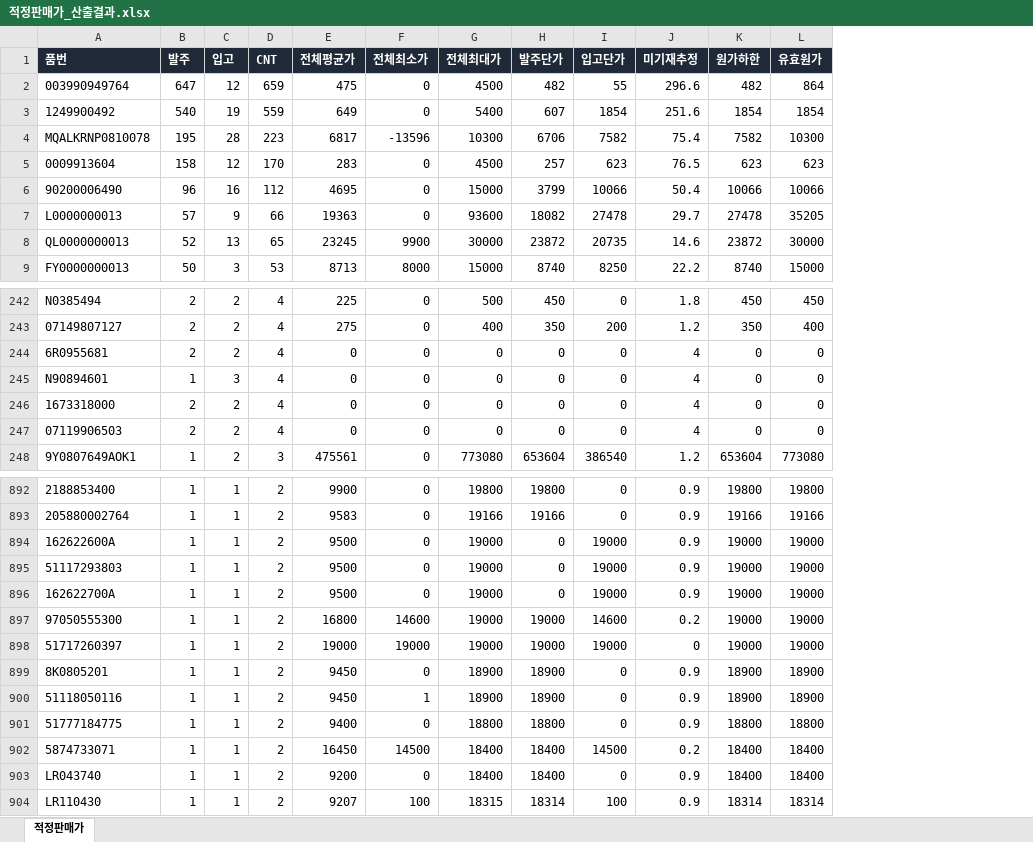
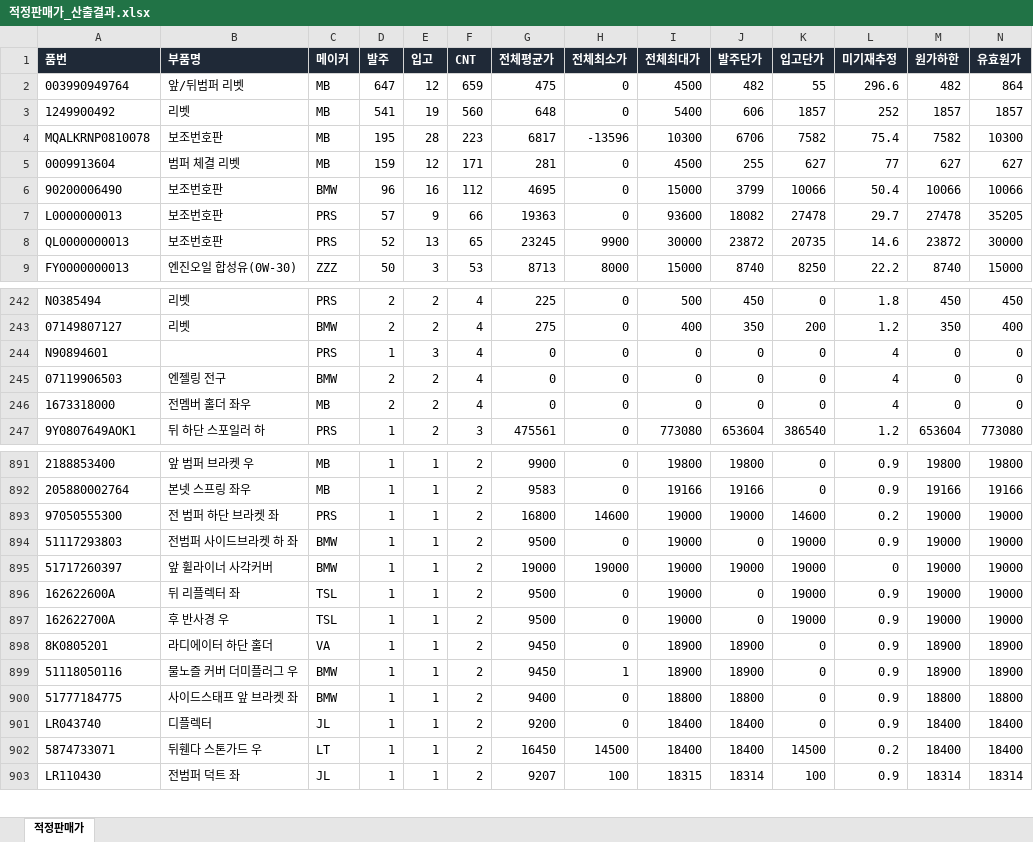
Before and after one commit to vincentmattari/vincentprice, an Excel workbook: 적정판매가_산출결과.xlsx, sheet 적정판매가, drawn as a sheet; only a part is shown, gaps mark what is left out; values as stored, in another font and other column widths than the file's, no borders; removed rows and columns are numbered as before the commit, all else as after; rows hold the shown columns only; the diff covers the shown part only; the diff names each change by its address in the sheet, - before the commit and + after, or states it on an @@ line.

```diff
--- a/적정판매가_산출결과.xlsx (sheet 적정판매가)
+++ b/적정판매가_산출결과.xlsx (sheet 적정판매가)
+column B (부품명), rows 2-9: 앞/뒤범퍼 리벳 | 리벳 | 보조번호판 | 범퍼 체결 리벳 | 보조번호판 | 보조번호판 | 보조번호판 | 엔진오일 합성유(0W-30); rows 242-245: 리벳 | 리벳 |  | 엔젤링 전구; row 247: 뒤 하단 스포일러 하; rows 891-893: 앞 범퍼 브라켓 우 | 본넷 스프링 좌우 | 전 범퍼 하단 브라켓 좌; row 895: 앞 휠라이너 사각커버; rows 898-901: 라디에이터 하단 홀더 | 물노즐 커버 더미플러그 우 | 사이드스태프 앞 브라켓 좌 | 디플렉터; row 903: 전범퍼 덕트 좌
+column C (메이커), rows 2-9: MB | MB | MB | MB | BMW | PRS | PRS | ZZZ; rows 242-245: PRS | BMW | PRS | BMW; row 247: PRS; rows 891-893: MB | MB | PRS; row 895: BMW; rows 898-901: VA | BMW | BMW | JL; row 903: JL
-D3 (발주): 540
+D3 (발주): 541
-F3 (CNT): 559
+F3 (CNT): 560
-G3 (전체평균가): 649
+G3 (전체평균가): 648
-J3 (발주단가): 607
+J3 (발주단가): 606
-K3 (입고단가): 1854
+K3 (입고단가): 1857
-L3 (미기재추정): 251.6
+L3 (미기재추정): 252
-M3 (원가하한): 1854
+M3 (원가하한): 1857
-N3 (유효원가): 1854
+N3 (유효원가): 1857
-D5 (발주): 158
+D5 (발주): 159
-F5 (CNT): 170
+F5 (CNT): 171
-G5 (전체평균가): 283
+G5 (전체평균가): 281
-J5 (발주단가): 257
+J5 (발주단가): 255
-K5 (입고단가): 623
+K5 (입고단가): 627
-L5 (미기재추정): 76.5
+L5 (미기재추정): 77
-M5 (원가하한): 623
+M5 (원가하한): 627
-N5 (유효원가): 623
+N5 (유효원가): 627
-row 244: 6R0955681 | 2 | 2 | 4 | 0 | 0 | 0 | 0 | 0 | 4 | 0 | 0
@@ row 895 moved to row 894: 51117293803 @@
@@ row 894 moved to row 896: 162622600A @@
@@ row 896 moved to row 897: 162622700A @@
```
Also changed, not shown: 2 added rows, 675 moved rows and 7 edited cells elsewhere in this sheet, 6 other files.
